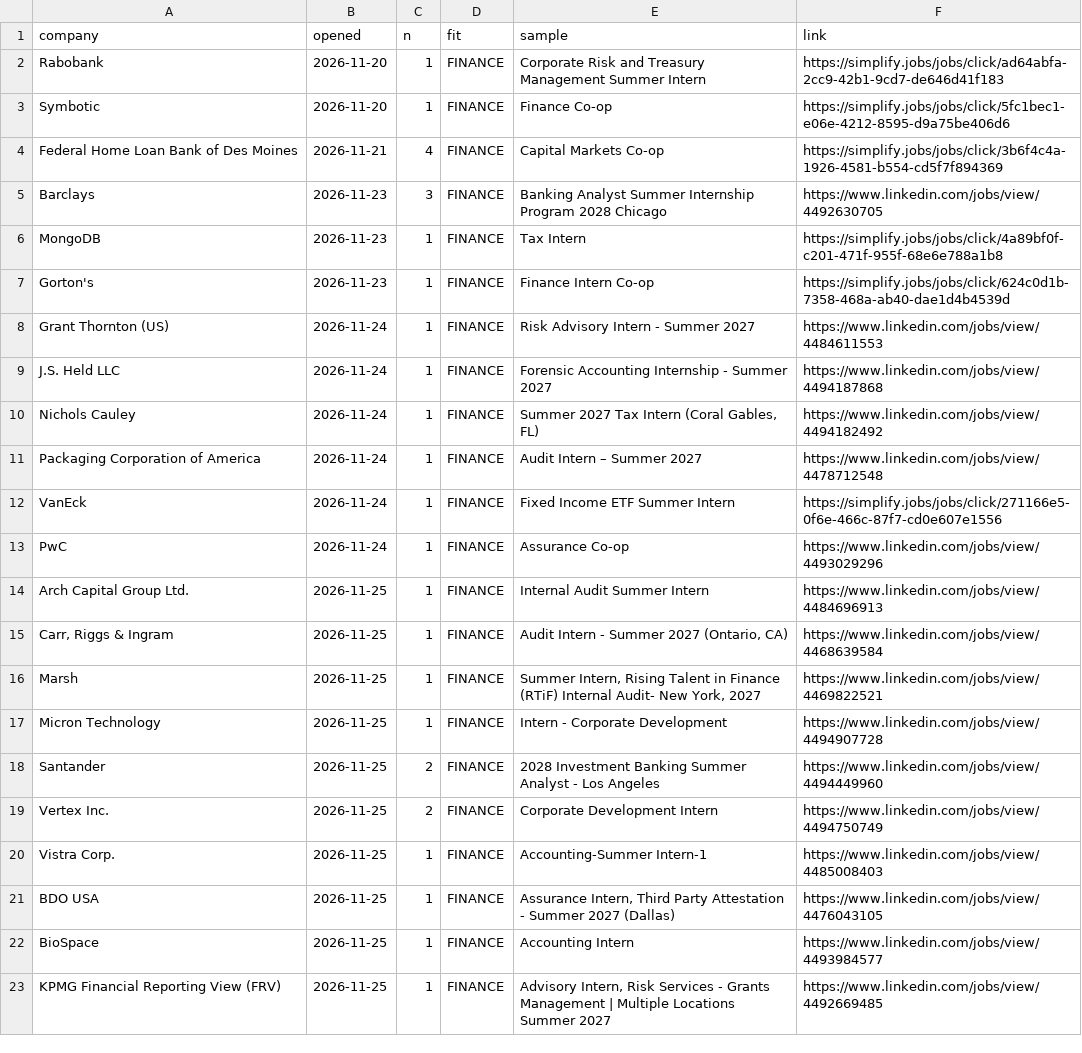
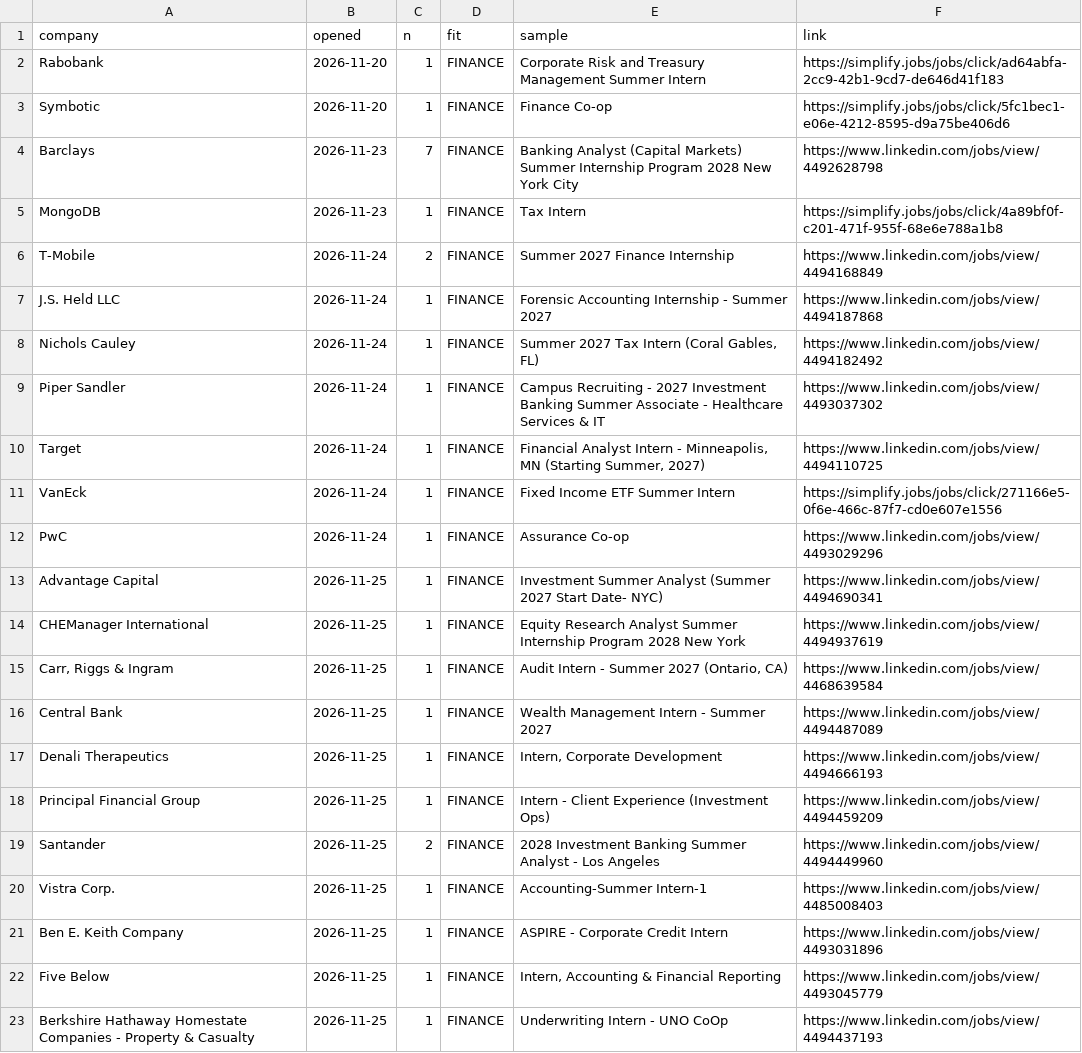
Before and after one commit to nikhilc3/coop-finance, a CSV file: data/openings.csv, drawn as a sheet; only a part is shown; the diff covers the shown part only.

```diff
--- a/data/openings.csv
+++ b/data/openings.csv
@@ -3,21 +3,21 @@ Rabobank,2026-11-20,1,FINANCE,Corporate Risk and Treasury Management Summer Inte
 Symbotic,2026-11-20,1,FINANCE,Finance Co-op,https://simplify.jobs/jobs/click/5fc1bec1-e06e-4212-8595-d9a75be406d6
-Federal Home Loan Bank of Des Moines,2026-11-21,4,FINANCE,Capital Markets Co-op,https://simplify.jobs/jobs/click/3b6f4c4a-1926-4581-b554-cd5f7f894369
-Barclays,2026-11-23,3,FINANCE,Banking Analyst Summer Internship Program 2028 Chicago,https://www.linkedin.com/jobs/view/4492630705
+Barclays,2026-11-23,7,FINANCE,Banking Analyst (Capital Markets) Summer Internship Program 2028 New York City,https://www.linkedin.com/jobs/view/4492628798
 MongoDB,2026-11-23,1,FINANCE,Tax Intern,https://simplify.jobs/jobs/click/4a89bf0f-c201-471f-955f-68e6e788a1b8
-Gorton's,2026-11-23,1,FINANCE,Finance Intern Co-op,https://simplify.jobs/jobs/click/624c0d1b-7358-468a-ab40-dae1d4b4539d
-Grant Thornton (US),2026-11-24,1,FINANCE,Risk Advisory Intern - Summer 2027,https://www.linkedin.com/jobs/view/4484611553
+T-Mobile,2026-11-24,2,FINANCE,Summer 2027 Finance Internship,https://www.linkedin.com/jobs/view/4494168849
 J.S. Held LLC,2026-11-24,1,FINANCE,Forensic Accounting Internship - Summer 2027,https://www.linkedin.com/jobs/view/4494187868
 Nichols Cauley,2026-11-24,1,FINANCE,"Summer 2027 Tax Intern (Coral Gables, FL)",https://www.linkedin.com/jobs/view/4494182492
-Packaging Corporation of America,2026-11-24,1,FINANCE,Audit Intern – Summer 2027,https://www.linkedin.com/jobs/view/4478712548
+Piper Sandler,2026-11-24,1,FINANCE,Campus Recruiting - 2027 Investment Banking Summer Associate - Healthcare Services & IT,https://www.linkedin.com/jobs/view/4493037302
+Target,2026-11-24,1,FINANCE,"Financial Analyst Intern -  Minneapolis, MN (Starting Summer, 2027)",https://www.linkedin.com/jobs/view/4494110725
 VanEck,2026-11-24,1,FINANCE,Fixed Income ETF Summer Intern,https://simplify.jobs/jobs/click/271166e5-0f6e-466c-87f7-cd0e607e1556
 PwC,2026-11-24,1,FINANCE,Assurance Co-op,https://www.linkedin.com/jobs/view/4493029296
-Arch Capital Group Ltd.,2026-11-25,1,FINANCE,Internal Audit Summer Intern,https://www.linkedin.com/jobs/view/4484696913
+Advantage Capital,2026-11-25,1,FINANCE,Investment Summer Analyst (Summer 2027 Start Date- NYC),https://www.linkedin.com/jobs/view/4494690341
+CHEManager International,2026-11-25,1,FINANCE,Equity Research Analyst Summer Internship Program 2028 New York,https://www.linkedin.com/jobs/view/4494937619
 "Carr, Riggs & Ingram",2026-11-25,1,FINANCE,"Audit Intern - Summer 2027 (Ontario, CA)",https://www.linkedin.com/jobs/view/4468639584
-Marsh,2026-11-25,1,FINANCE,"Summer Intern, Rising Talent in Finance (RTiF) Internal Audit- New York, 2027",https://www.linkedin.com/jobs/view/4469822521
-Micron Technology,2026-11-25,1,FINANCE,Intern - Corporate Development,https://www.linkedin.com/jobs/view/4494907728
+Central Bank,2026-11-25,1,FINANCE,Wealth Management Intern - Summer 2027,https://www.linkedin.com/jobs/view/4494487089
+Denali Therapeutics,2026-11-25,1,FINANCE,"Intern, Corporate Development",https://www.linkedin.com/jobs/view/4494666193
+Principal Financial Group,2026-11-25,1,FINANCE,Intern - Client Experience (Investment Ops),https://www.linkedin.com/jobs/view/4494459209
 Santander,2026-11-25,2,FINANCE,2028 Investment Banking Summer Analyst - Los Angeles,https://www.linkedin.com/jobs/view/4494449960
-Vertex Inc.,2026-11-25,2,FINANCE,Corporate Development Intern,https://www.linkedin.com/jobs/view/4494750749
 Vistra Corp.,2026-11-25,1,FINANCE,Accounting-Summer Intern-1,https://www.linkedin.com/jobs/view/4485008403
-BDO USA,2026-11-25,1,FINANCE,"Assurance Intern, Third Party Attestation - Summer 2027 (Dallas)",https://www.linkedin.com/jobs/view/4476043105
-BioSpace,2026-11-25,1,FINANCE,Accounting Intern,https://www.linkedin.com/jobs/view/4493984577
-KPMG Financial Reporting View (FRV),2026-11-25,1,FINANCE,"Advisory Intern, Risk Services - Grants Management | Multiple Locations Summer 2027",https://www.linkedin.com/jobs/view/4492669485
+Ben E. Keith Company,2026-11-25,1,FINANCE,ASPIRE - Corporate Credit Intern,https://www.linkedin.com/jobs/view/4493031896
+Five Below,2026-11-25,1,FINANCE,"Intern, Accounting & Financial Reporting",https://www.linkedin.com/jobs/view/4493045779
+Berkshire Hathaway Homestate Companies - Property & Casualty,2026-11-25,1,FINANCE,Underwriting Intern - UNO CoOp,https://www.linkedin.com/jobs/view/4494437193
```
Also changed, not shown: 8 added rows, 4 removed rows and 27 edited cells elsewhere in this file, data/rejected_tracked.csv, 10 other files.
